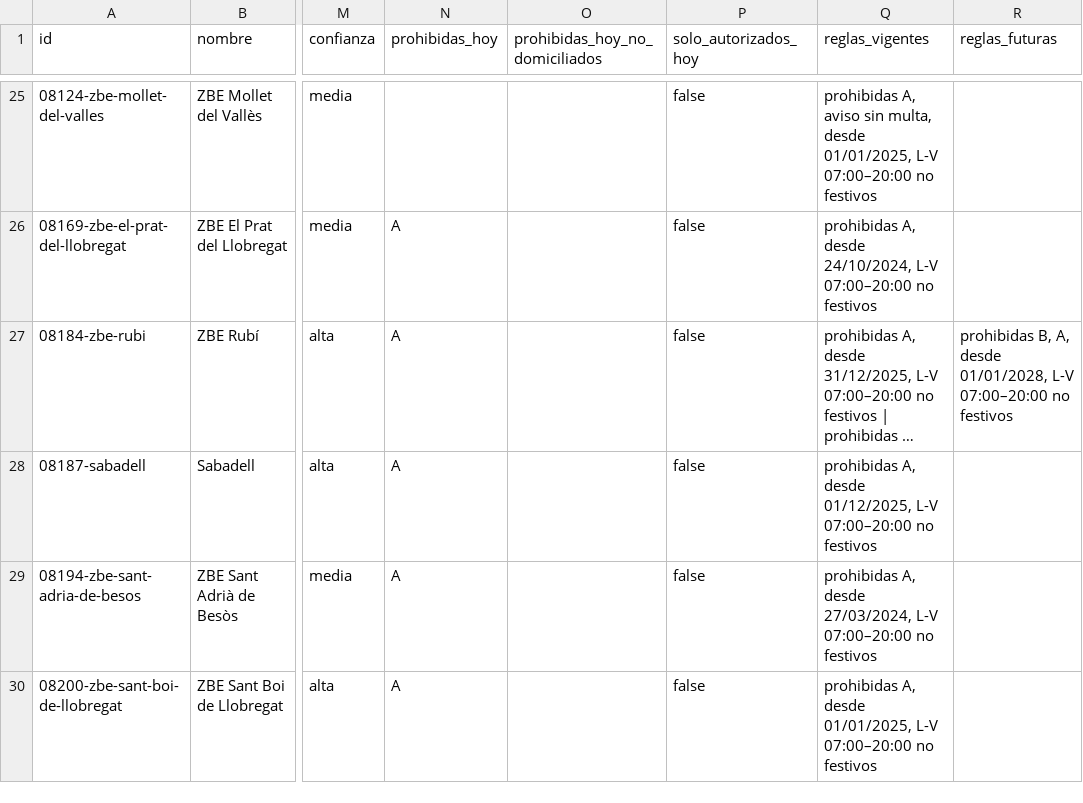
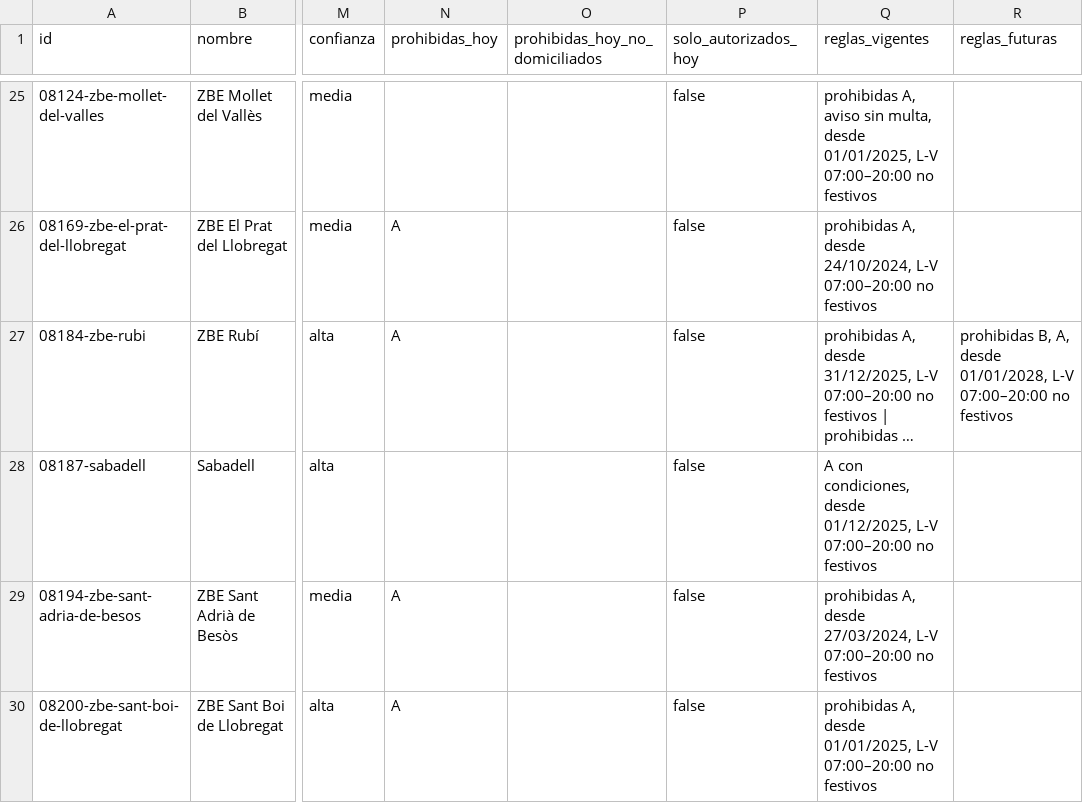
Before and after one commit to marcc992/atlaszbe-datos, a CSV file: data/zonas.csv, drawn as a sheet; only a part is shown, gaps mark what is left out; long unchanged cells end in …; the diff covers the shown part only; the diff names each change by its address in the sheet, - before the commit and + after, or states it on an @@ line.

```diff
--- a/data/zonas.csv
+++ b/data/zonas.csv
-N28 (prohibidas_hoy): A
+N28 (prohibidas_hoy): (empty)
-Q28 (reglas_vigentes): prohibidas A, desde 01/12/2025,…
+Q28 (reglas_vigentes): A con condiciones, desde 01/12/2025,…
```
Also changed, not shown: 6 edited cells elsewhere in this file, 4 other files.
